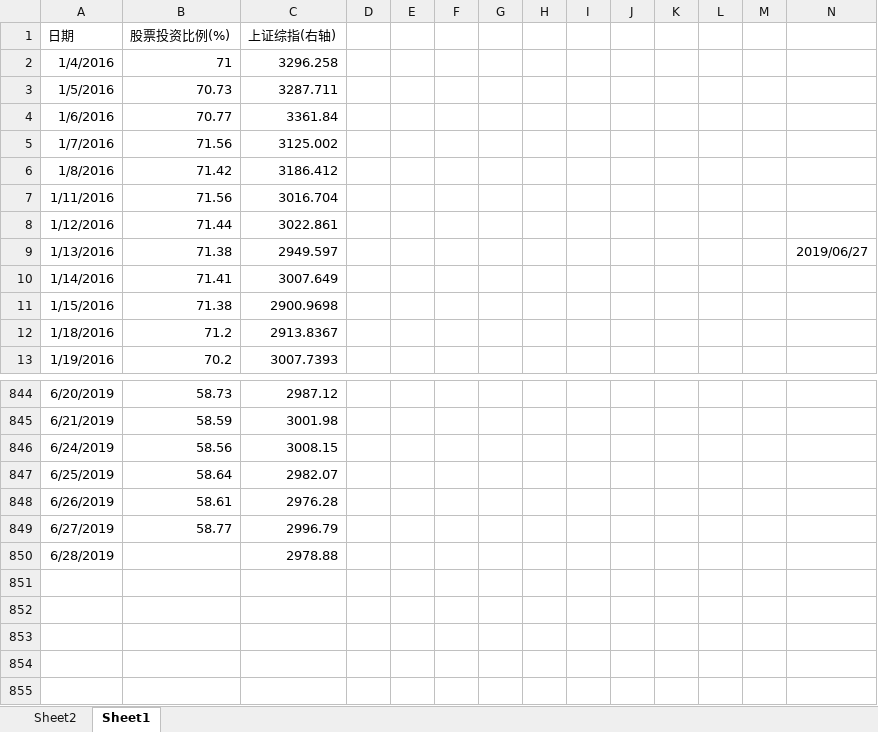
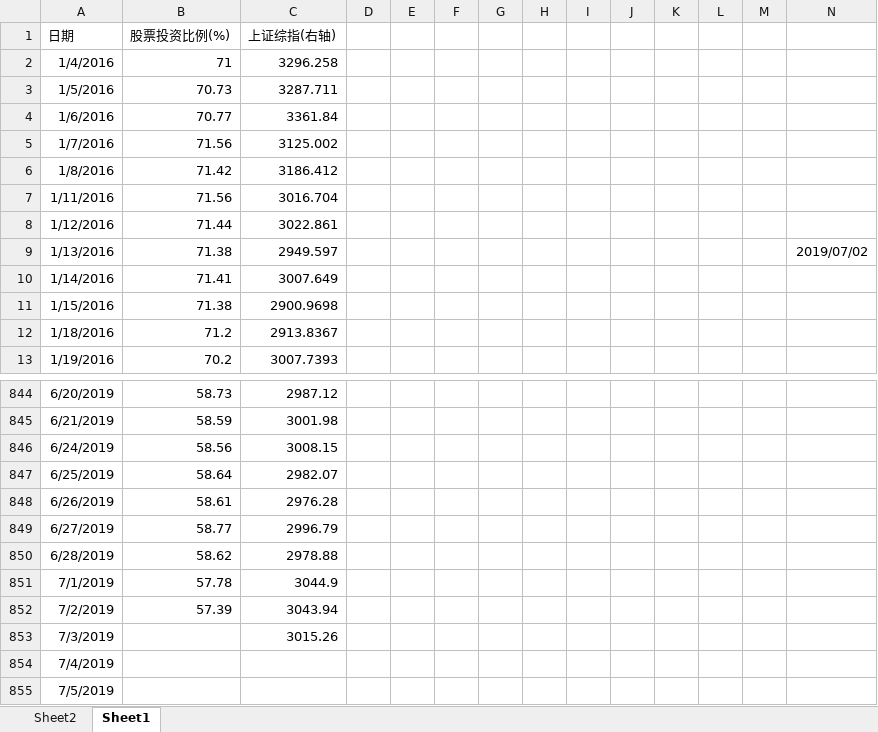
Before and after one commit to Newcxy/Work_Data, an Excel workbook: fund_position.xlsx, sheet Sheet1, drawn as a sheet; only a part is shown, gaps mark what is left out; values as stored, in another font and other column widths than the file's, no borders; charts and pictures not drawn; the diff names each change by its address in the sheet, - before the commit and + after, or states it on an @@ line.

```diff
--- a/fund_position.xlsx (sheet Sheet1)
+++ b/fund_position.xlsx (sheet Sheet1)
-N9: 2019/06/27
+N9: 2019/07/02
-B850 (股票投资比例(%)): (empty)
+B850 (股票投资比例(%)): 58.62
+row 851: 7/1/2019 | 57.78 | 3044.9
+row 852: 7/2/2019 | 57.39 | 3043.94
+row 853: 7/3/2019 |  | 3015.26
+row 854: 7/4/2019
+row 855: 7/5/2019
```
Also changed, not shown: sheet Sheet2, hidden cells, charts or pictures, basis.xlsx, work-daily.xlsm.
